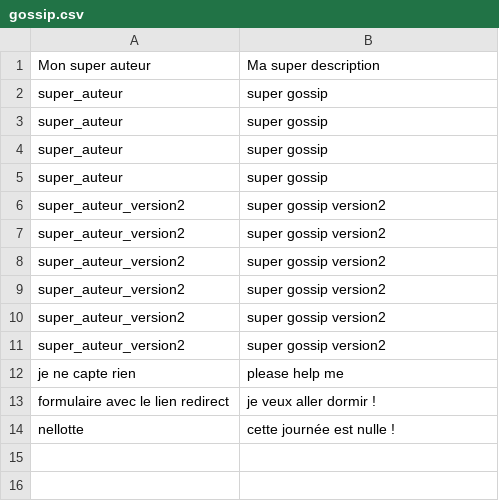
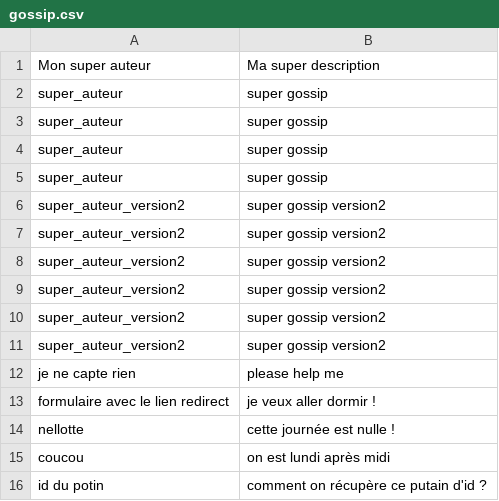
Before and after one commit to nellotte/S05_J01_gossip_project_sinatra, a CSV file: db/gossip.csv, drawn as a sheet.

Commit message:
2.6.4. La vue show du potin

```diff
--- a/db/gossip.csv
+++ b/db/gossip.csv
@@ -14 +14,3 @@ formulaire avec le lien redirect,je veux aller dormir !
 nellotte,cette journée est nulle !
+coucou,on est lundi après midi
+id du potin,comment on récupère ce putain d'id ?
```
Also changed, not shown: 3 other files.
